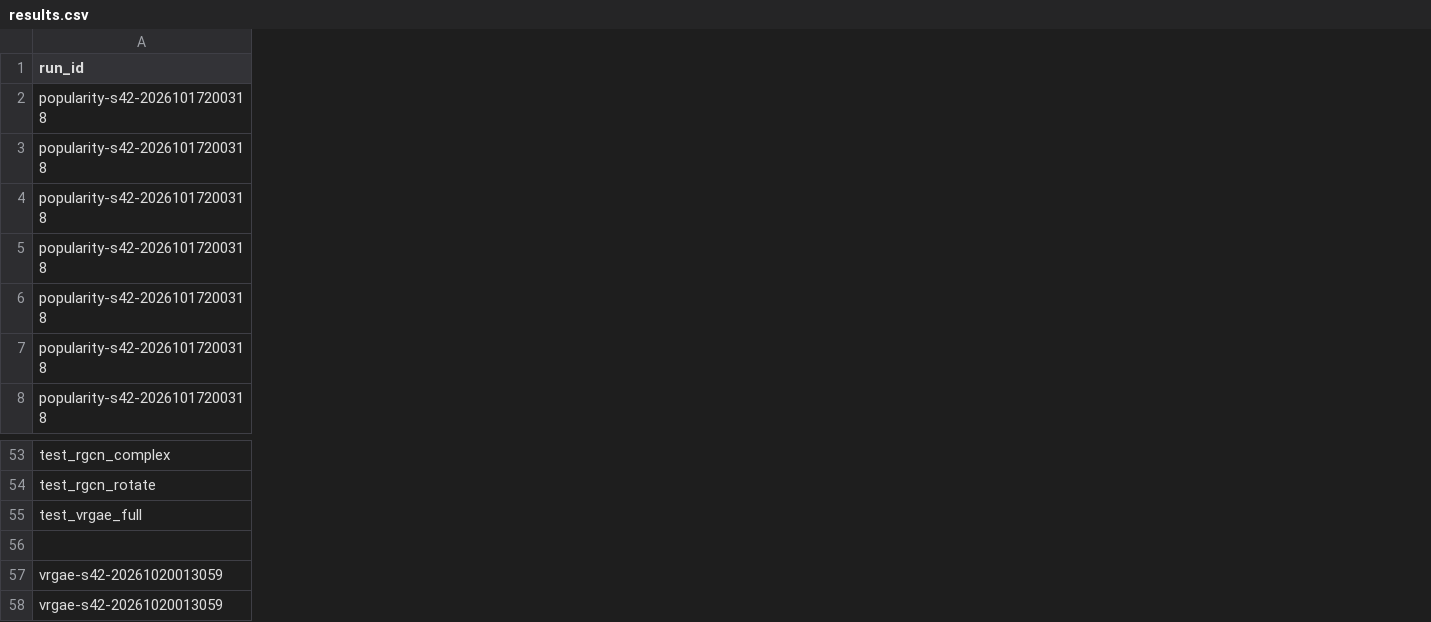
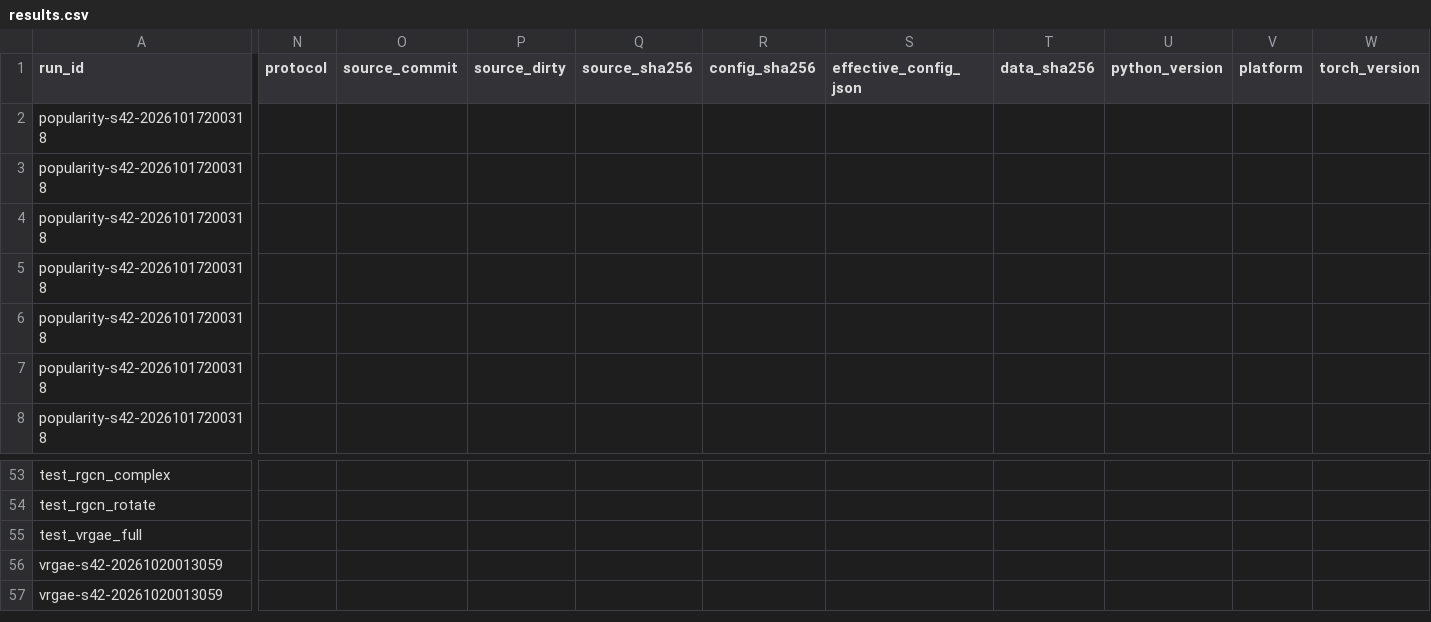
Before and after one commit to 17102005kavya/Explainable-Crop-disease-Knowledge-Graph, a CSV file: results/results.csv, drawn as a sheet; only a part is shown, gaps mark what is left out; removed rows and columns are numbered as before the commit, all else as after; rows hold the shown columns only; the diff covers the shown part only; the diff names each change by its address in the sheet, - before the commit and + after, or states it on an @@ line.

```diff
--- a/results/results.csv
+++ b/results/results.csv
+column N (protocol), empty
+column O (source_commit), empty
+column P (source_dirty), empty
+column Q (source_sha256), empty
+column R (config_sha256), empty
+column S (effective_config_json), empty
+column T (data_sha256), empty
+column U (python_version), empty
+column V (platform), empty
+column W (torch_version), empty
-row 56: (empty)
```
Also changed, not shown: 13 added columns elsewhere in this file, 11 other files.
